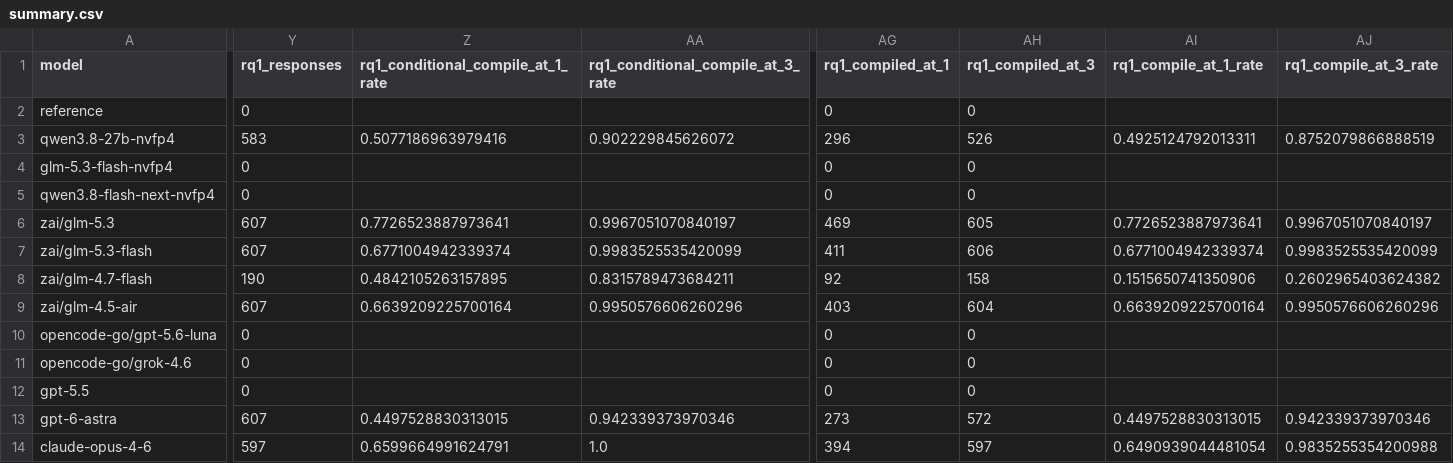
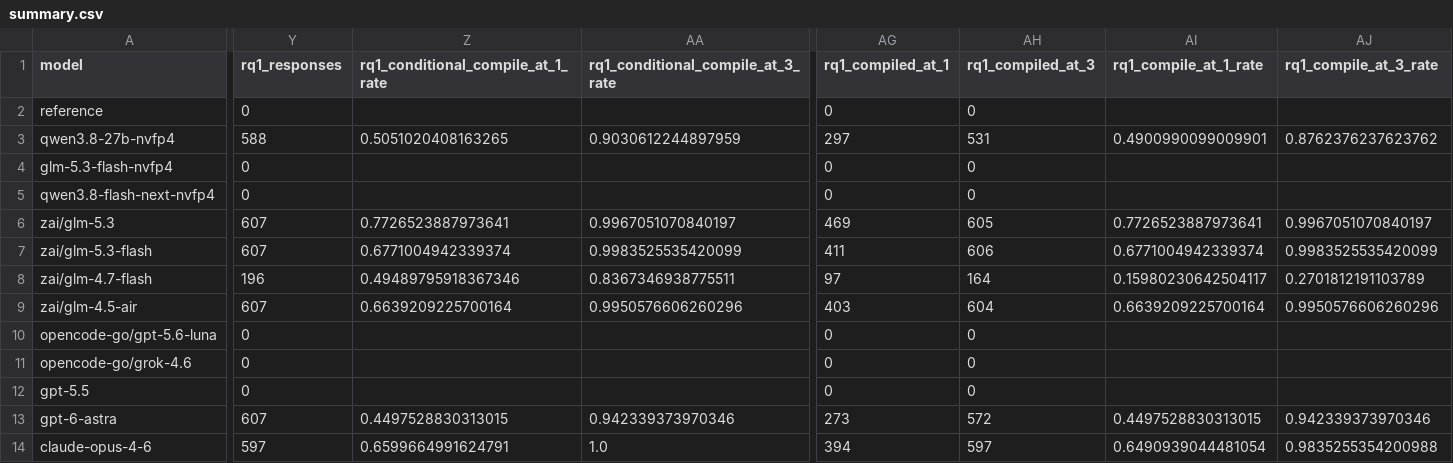
Before and after one commit to eunomia-bpf/ActPlane, a CSV file: docs/empirical-study/translation-models/summary.csv, drawn as a sheet; only a part is shown, gaps mark what is left out; the diff covers the shown part only; the diff names each change by its address in the sheet, - before the commit and + after, or states it on an @@ line.

```diff
--- a/docs/empirical-study/translation-models/summary.csv
+++ b/docs/empirical-study/translation-models/summary.csv
-Y3 (rq1_responses): 583
+Y3 (rq1_responses): 588
-Z3: 0.5077186963979416
+Z3: 0.5051020408163265
-AA3: 0.902229845626072
+AA3: 0.9030612244897959
-AG3 (rq1_compiled_at_1): 296
+AG3 (rq1_compiled_at_1): 297
-AH3 (rq1_compiled_at_3): 526
+AH3 (rq1_compiled_at_3): 531
-AI3 (rq1_compile_at_1_rate): 0.4925124792013311
+AI3 (rq1_compile_at_1_rate): 0.4900990099009901
-AJ3 (rq1_compile_at_3_rate): 0.8752079866888519
+AJ3 (rq1_compile_at_3_rate): 0.8762376237623762
-Y8 (rq1_responses): 190
+Y8 (rq1_responses): 196
-Z8: 0.4842105263157895
+Z8: 0.49489795918367346
-AA8: 0.8315789473684211
+AA8: 0.8367346938775511
-AG8 (rq1_compiled_at_1): 92
+AG8 (rq1_compiled_at_1): 97
-AH8 (rq1_compiled_at_3): 158
+AH8 (rq1_compiled_at_3): 164
-AI8 (rq1_compile_at_1_rate): 0.1515650741350906
+AI8 (rq1_compile_at_1_rate): 0.15980230642504117
-AJ8 (rq1_compile_at_3_rate): 0.2602965403624382
+AJ8 (rq1_compile_at_3_rate): 0.2701812191103789
```
Also changed, not shown: 12 edited cells elsewhere in this file, docs/empirical-study/translation-models/failure-counts.csv, docs/empirical-study/translation-models/failures.csv, 5 other files.
